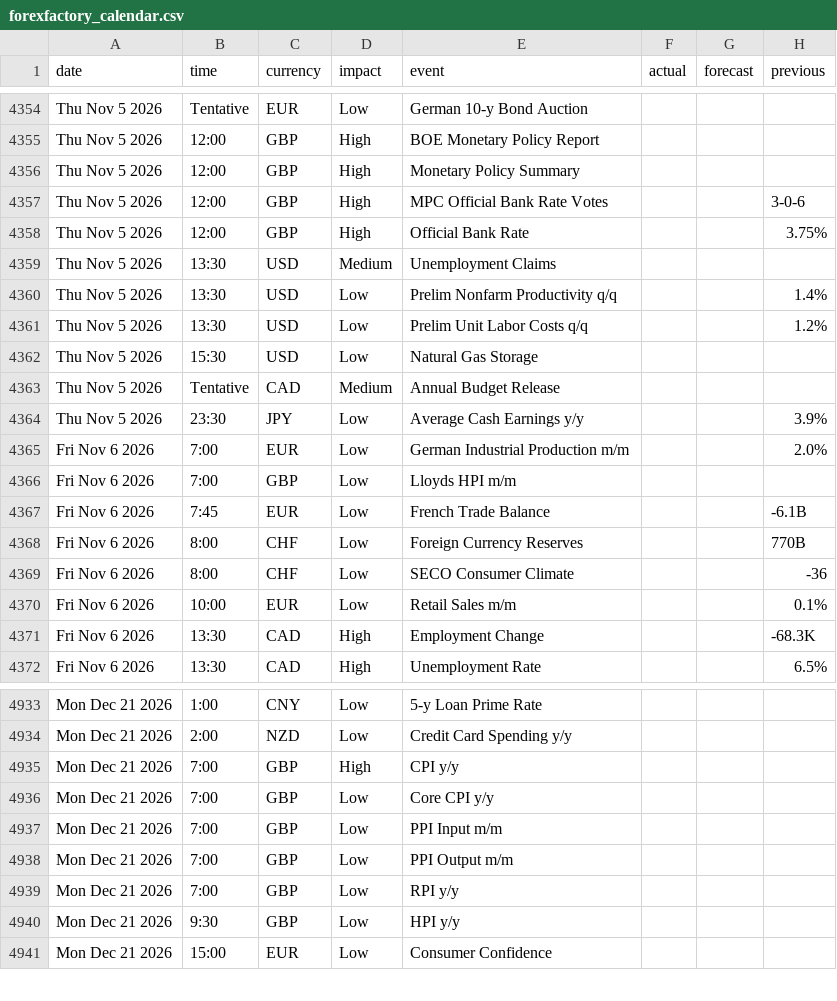
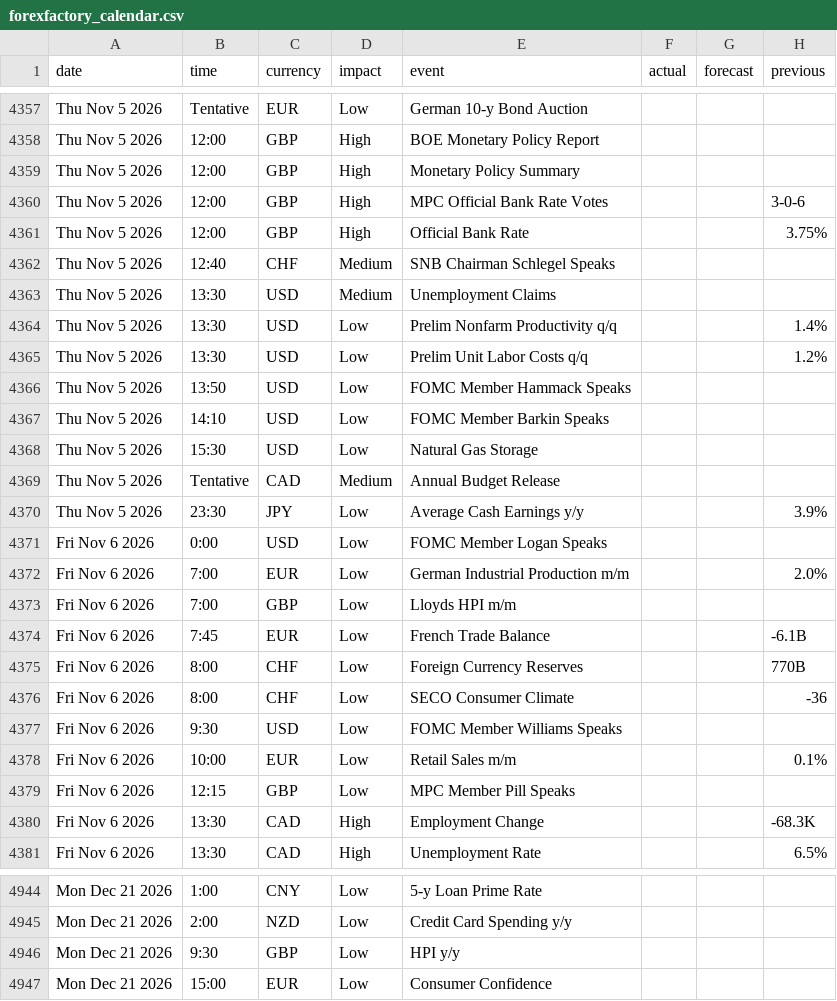
Before and after one commit to janickfarrell/forfac, a CSV file: forexfactory_calendar.csv, drawn as a sheet; only a part is shown, gaps mark what is left out; removed rows and columns are numbered as before the commit, all else as after; the diff covers the shown part only; the diff names each change by its address in the sheet, - before the commit and + after, or states it on an @@ line.

```diff
--- a/forexfactory_calendar.csv
+++ b/forexfactory_calendar.csv
+row 4362: Thu Nov 5 2026 | 12:40 | CHF | Medium | SNB Chairman Schlegel Speaks
+row 4366: Thu Nov 5 2026 | 13:50 | USD | Low | FOMC Member Hammack Speaks
+row 4367: Thu Nov 5 2026 | 14:10 | USD | Low | FOMC Member Barkin Speaks
+row 4371: Fri Nov 6 2026 | 0:00 | USD | Low | FOMC Member Logan Speaks
+row 4377: Fri Nov 6 2026 | 9:30 | USD | Low | FOMC Member Williams Speaks
+row 4379: Fri Nov 6 2026 | 12:15 | GBP | Low | MPC Member Pill Speaks
-row 4935: Mon Dec 21 2026 | 7:00 | GBP | High | CPI y/y
-row 4936: Mon Dec 21 2026 | 7:00 | GBP | Low | Core CPI y/y
-row 4937: Mon Dec 21 2026 | 7:00 | GBP | Low | PPI Input m/m
-row 4938: Mon Dec 21 2026 | 7:00 | GBP | Low | PPI Output m/m
-row 4939: Mon Dec 21 2026 | 7:00 | GBP | Low | RPI y/y
```
Also changed, not shown: 6 added rows, 1 removed row and 16 edited cells elsewhere in this file.
